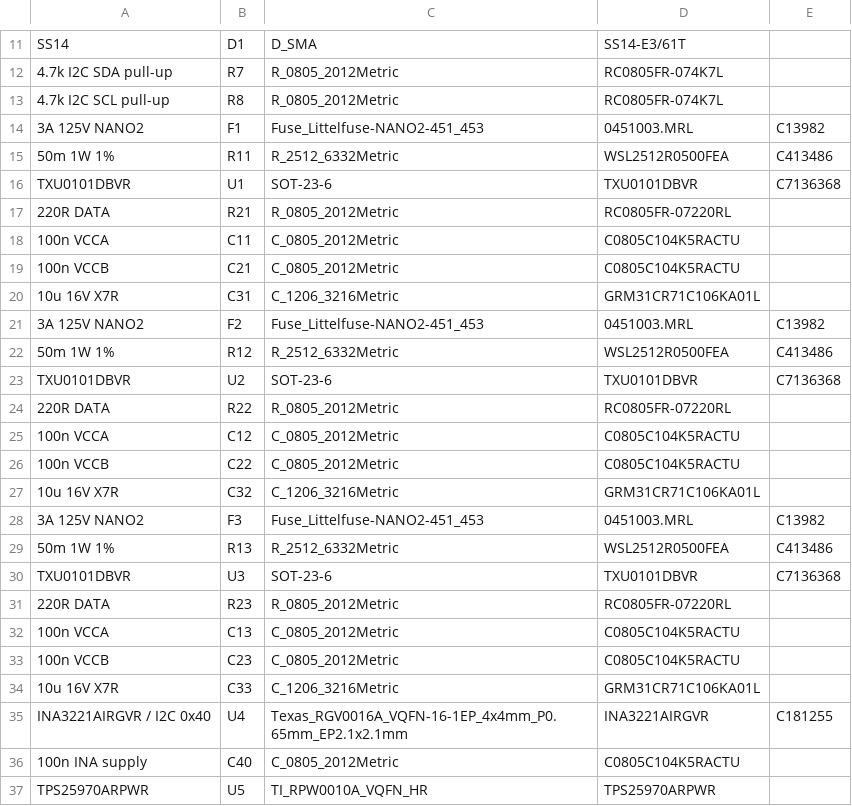
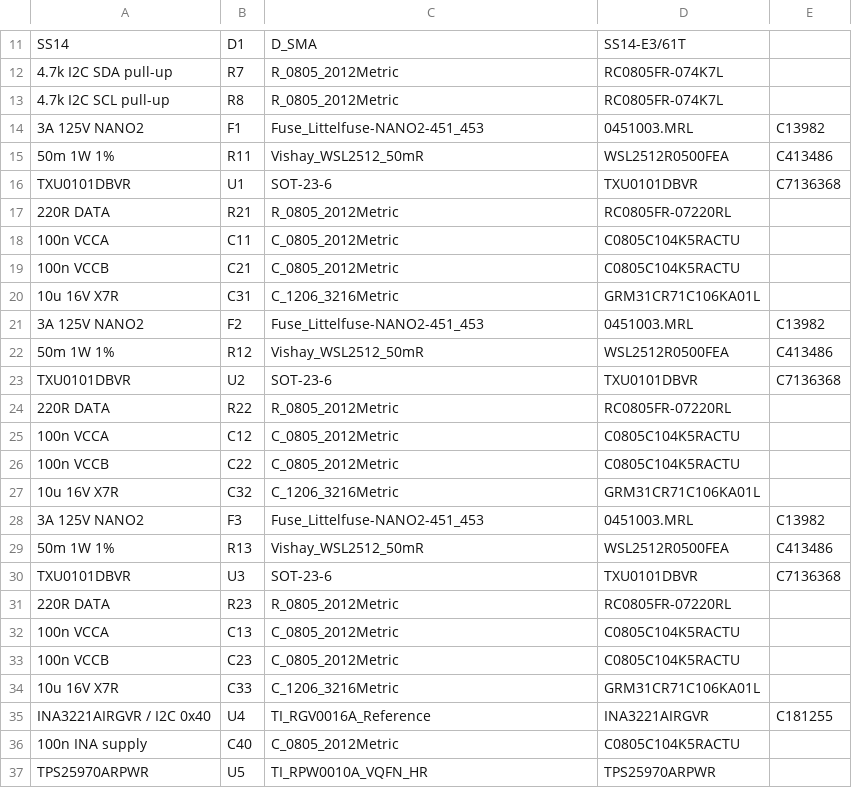
Before and after one commit to ohhorob/led-head-rev1, a CSV file: SMT-BOM.csv, drawn as a sheet; only a part is shown, gaps mark what is left out.

```diff
--- a/SMT-BOM.csv
+++ b/SMT-BOM.csv
@@ -14,3 +14,3 @@ SS14,D1,D_SMA,SS14-E3/61T,
 3A 125V NANO2,F1,Fuse_Littelfuse-NANO2-451_453,0451003.MRL,C13982
-50m 1W 1%,R11,R_2512_6332Metric,WSL2512R0500FEA,C413486
+50m 1W 1%,R11,Vishay_WSL2512_50mR,WSL2512R0500FEA,C413486
 TXU0101DBVR,U1,SOT-23-6,TXU0101DBVR,C7136368
@@ -21,3 +21,3 @@ TXU0101DBVR,U1,SOT-23-6,TXU0101DBVR,C7136368
 3A 125V NANO2,F2,Fuse_Littelfuse-NANO2-451_453,0451003.MRL,C13982
-50m 1W 1%,R12,R_2512_6332Metric,WSL2512R0500FEA,C413486
+50m 1W 1%,R12,Vishay_WSL2512_50mR,WSL2512R0500FEA,C413486
 TXU0101DBVR,U2,SOT-23-6,TXU0101DBVR,C7136368
@@ -28,3 +28,3 @@ TXU0101DBVR,U2,SOT-23-6,TXU0101DBVR,C7136368
 3A 125V NANO2,F3,Fuse_Littelfuse-NANO2-451_453,0451003.MRL,C13982
-50m 1W 1%,R13,R_2512_6332Metric,WSL2512R0500FEA,C413486
+50m 1W 1%,R13,Vishay_WSL2512_50mR,WSL2512R0500FEA,C413486
 TXU0101DBVR,U3,SOT-23-6,TXU0101DBVR,C7136368
@@ -34,3 +34,3 @@ TXU0101DBVR,U3,SOT-23-6,TXU0101DBVR,C7136368
 10u 16V X7R,C33,C_1206_3216Metric,GRM31CR71C106KA01L,
-INA3221AIRGVR / I2C 0x40,U4,Texas_RGV0016A_VQFN-16-1EP_4x4mm_P0.65mm_EP2.1x2.1mm,INA3221AIRGVR,C181255
+INA3221AIRGVR / I2C 0x40,U4,TI_RGV0016A_Reference,INA3221AIRGVR,C181255
 100n INA supply,C40,C_0805_2012Metric,C0805C104K5RACTU,
```
Also changed, not shown: SMT-CPL.csv, 9 other files.
